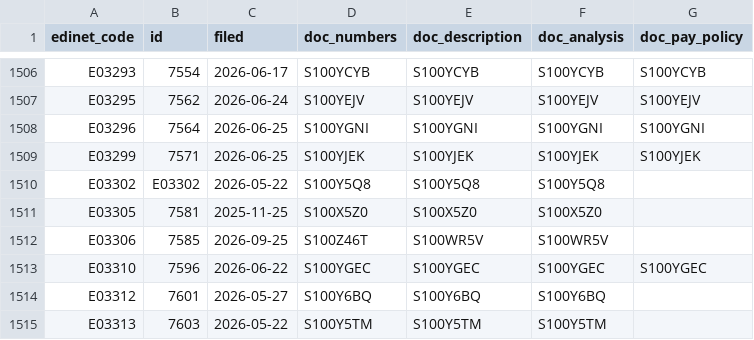
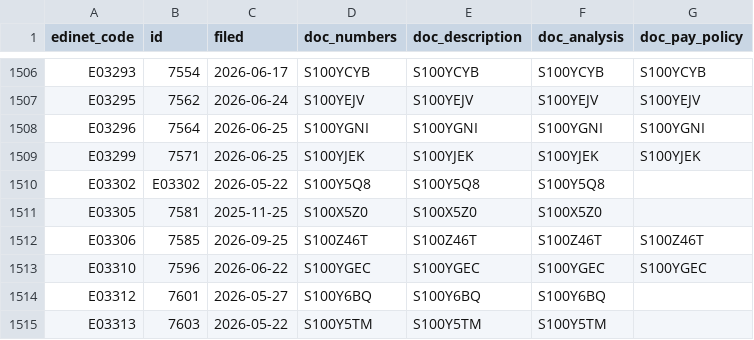
Before and after one commit to varmil/nenshu, a CSV file: pipeline/data/ledger.csv, drawn as a sheet; only a part is shown, gaps mark what is left out.

```diff
--- a/pipeline/data/ledger.csv
+++ b/pipeline/data/ledger.csv
@@ -1511,3 +1511,3 @@ E03302,E03302,2026-05-22,S100Y5Q8,S100Y5Q8,S100Y5Q8,
 E03305,7581,2025-11-25,S100X5Z0,S100X5Z0,S100X5Z0,
-E03306,7585,2026-09-25,S100Z46T,S100WR5V,S100WR5V,
+E03306,7585,2026-09-25,S100Z46T,S100Z46T,S100Z46T,S100Z46T
 E03310,7596,2026-06-22,S100YGEC,S100YGEC,S100YGEC,S100YGEC
```
Also changed, not shown: 1 other file.
